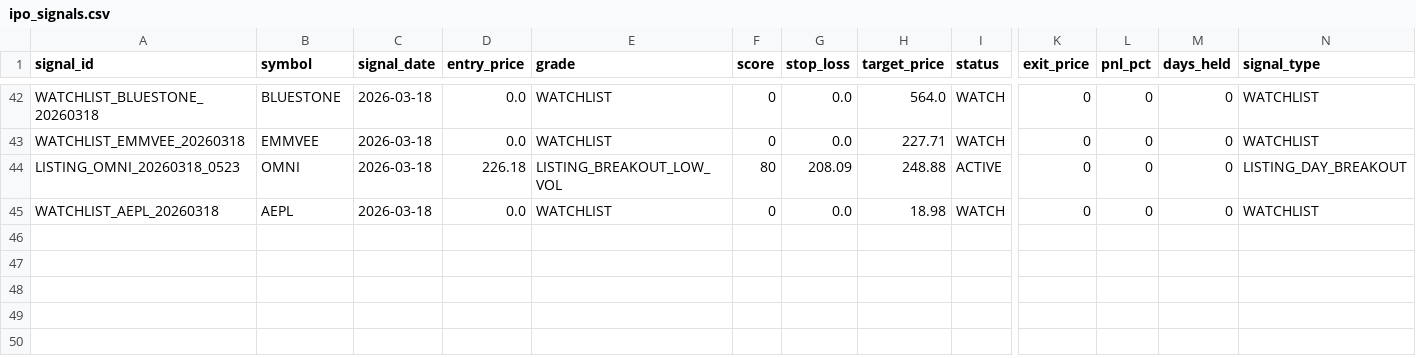
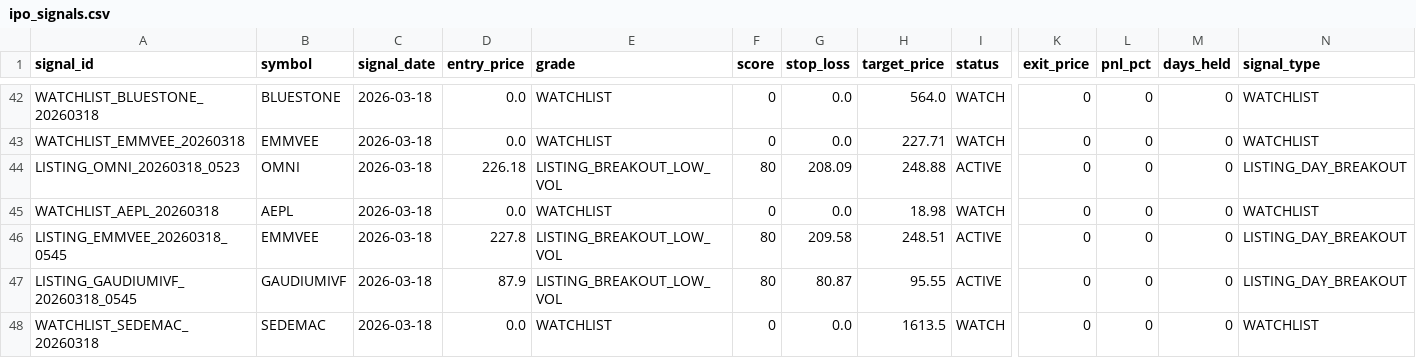
Before and after one commit to Deep-Adhia/IPO-Base-Scanner, a CSV file: ipo_signals.csv, drawn as a sheet; only a part is shown, gaps mark what is left out; rows hold the shown columns only; the diff names each change by its address in the sheet, - before the commit and + after, or states it on an @@ line.

```diff
--- a/ipo_signals.csv
+++ b/ipo_signals.csv
+row 46: LISTING_EMMVEE_20260318_0545 | EMMVEE | 2026-03-18 | 227.8 | LISTING_BREAKOUT_LOW_VOL | 80 | 209.58 | 248.51 | ACTIVE | 0 | 0 | 0 | LISTING_DAY_BREAKOUT
+row 47: LISTING_GAUDIUMIVF_20260318_0545 | GAUDIUMIVF | 2026-03-18 | 87.9 | LISTING_BREAKOUT_LOW_VOL | 80 | 80.87 | 95.55 | ACTIVE | 0 | 0 | 0 | LISTING_DAY_BREAKOUT
+row 48: WATCHLIST_SEDEMAC_20260318 | SEDEMAC | 2026-03-18 | 0.0 | WATCHLIST | 0 | 0.0 | 1613.5 | WATCH | 0 | 0 | 0 | WATCHLIST
```
Also changed, not shown: ipo_listing_data.csv, ipo_positions.csv, 1 other file.
